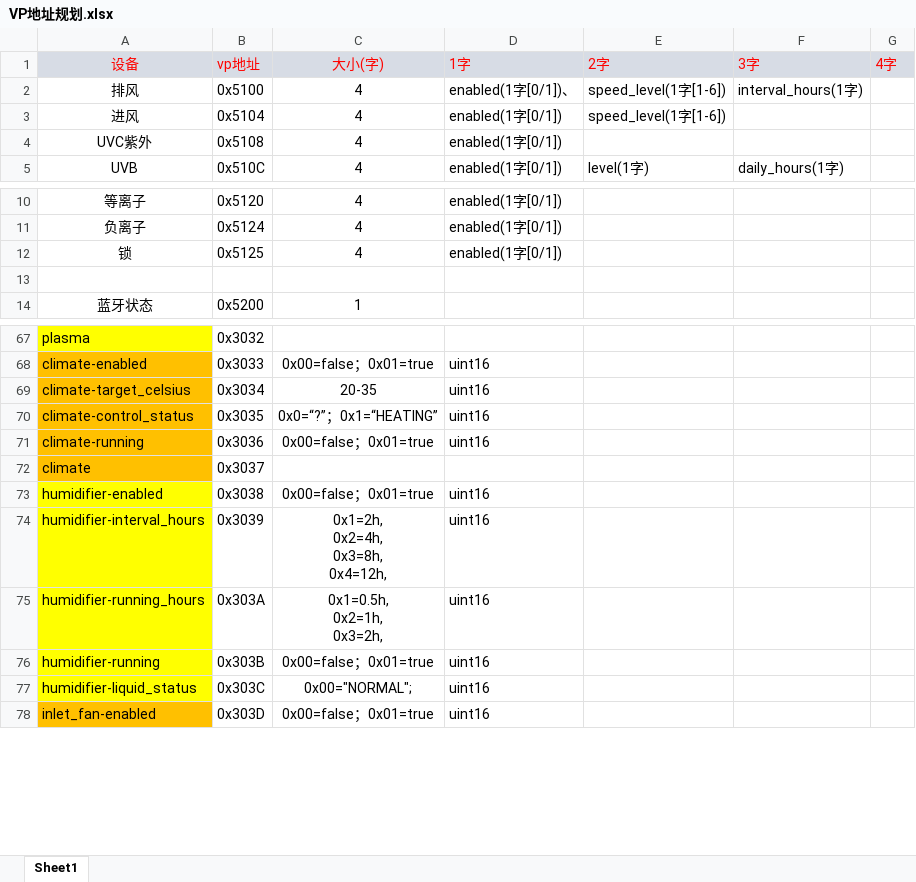
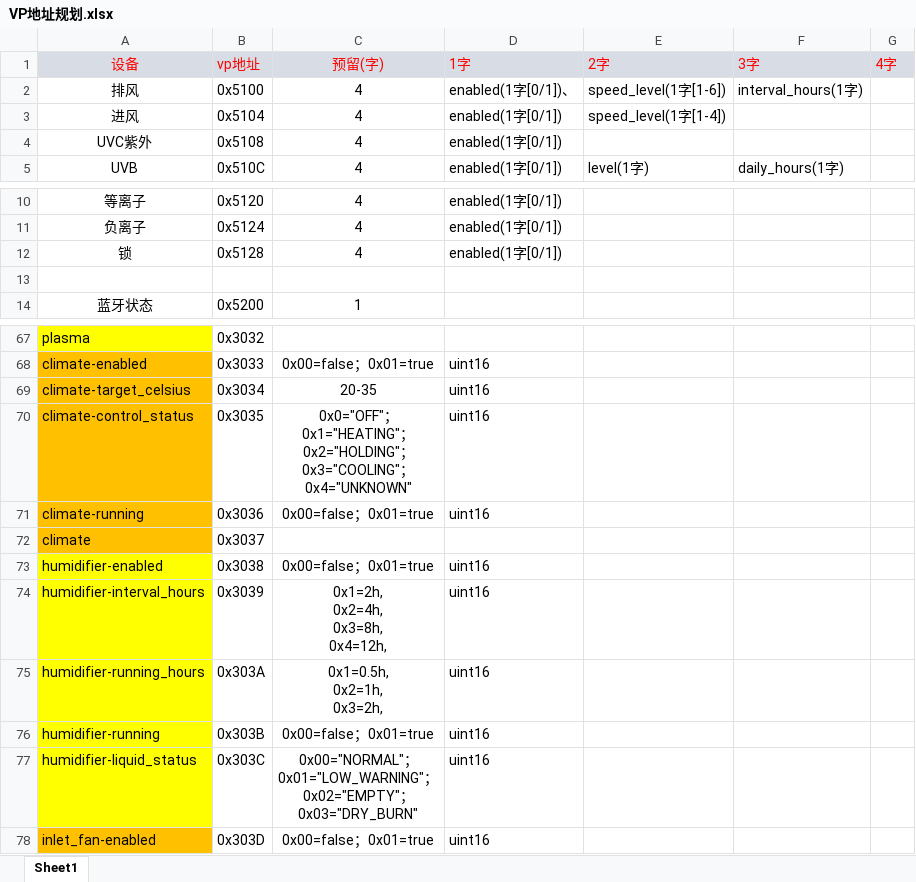
Before and after one commit to yanghaoshuan/Template4T5L, an Excel workbook: docs/VP地址规划.xlsx, sheet Sheet1, drawn as a sheet; only a part is shown, gaps mark what is left out; values as stored, in another font and other column widths than the file's, no borders; ↵ is a line break in a cell; the diff names each change by its address in the sheet, - before the commit and + after, or states it on an @@ line.

```diff
--- a/docs/VP地址规划.xlsx (sheet Sheet1)
+++ b/docs/VP地址规划.xlsx (sheet Sheet1)
-C1: 大小(字)
+C1: 预留(字)
-E3 (2字): speed_level(1字[1-6])
+E3 (2字): speed_level(1字[1-4])
-B12 (vp地址): 0x5125
+B12 (vp地址): 0x5128
-C70 (预留(字)): 0x0=“?”；0x1=“HEATING”
+C70 (预留(字)): 0x0="OFF"； ↵ 0x1="HEATING"； ↵ 0x2="HOLDING"； ↵ 0x3="COOLING"； ↵ 0x4="UNKNOWN"
-C77 (预留(字)): 0x00="NORMAL";
+C77 (预留(字)): 0x00="NORMAL"； ↵ 0x01="LOW_WARNING"； ↵ 0x02="EMPTY"； ↵ 0x03="DRY_BURN"
```
Also changed, not shown: 9 other files.
